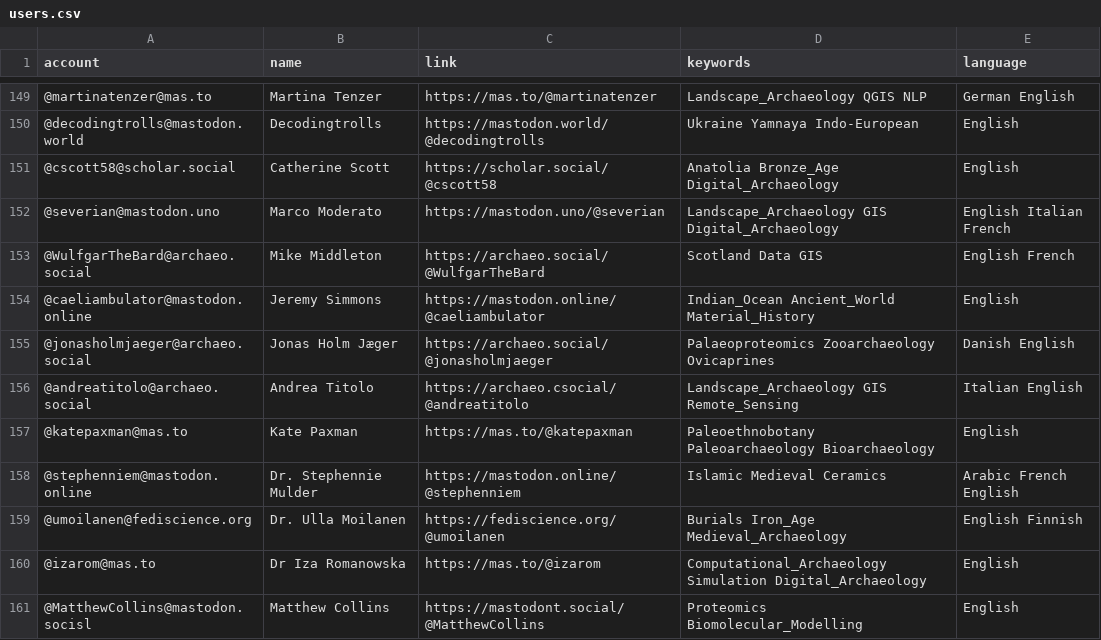
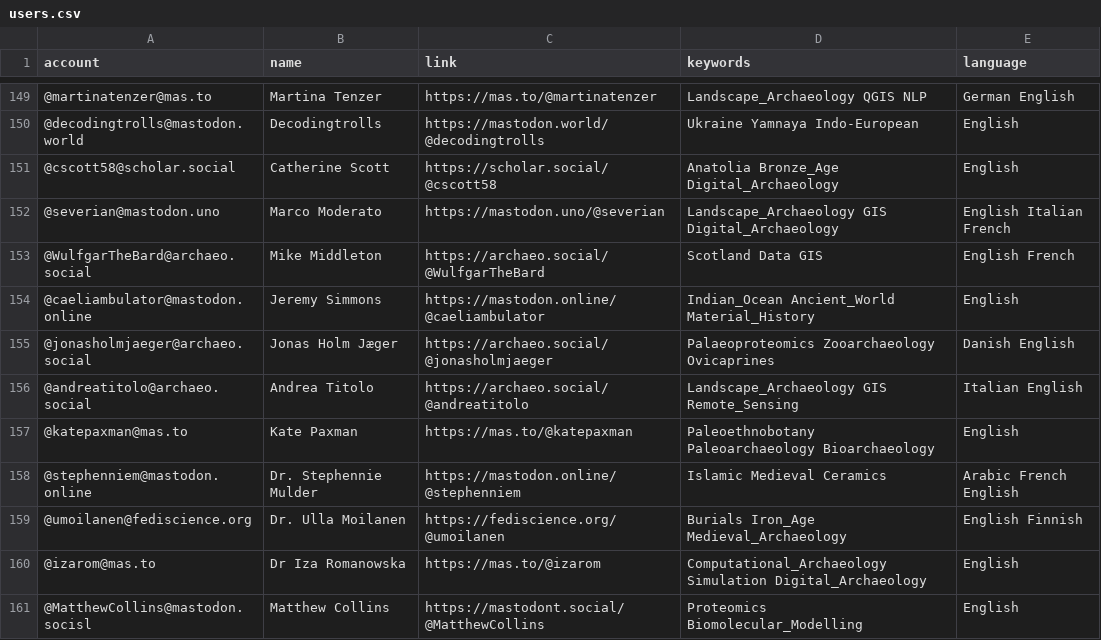
Before and after one commit to steko/Mastodon-Archaeology, a CSV file: resources/users.csv, drawn as a sheet; only a part is shown, gaps mark what is left out; the diff names each change by its address in the sheet, - before the commit and + after, or states it on an @@ line.

Commit message:
fix typo in link field

```diff
--- a/resources/users.csv
+++ b/resources/users.csv
-C156 (link): https://archaeo.csocial/@andreatitolo
+C156 (link): https://archaeo.social/@andreatitolo
```
